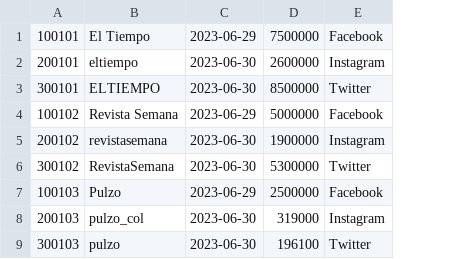
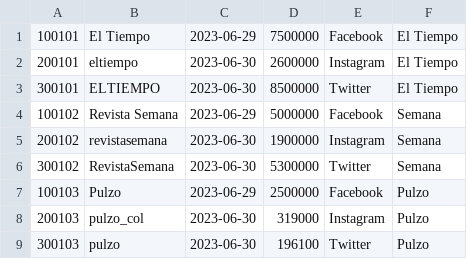
Before and after one commit to Ana-Maria-GP/INFO133-equipo07, a CSV file: Parte_A/csv_data/RRSS.csv, drawn as a sheet; only a part is shown; the diff names each change by its address in the sheet, - before the commit and + after, or states it on an @@ line.

```diff
--- a/Parte_A/csv_data/RRSS.csv
+++ b/Parte_A/csv_data/RRSS.csv
+column F, rows 1-9: El Tiempo | El Tiempo | El Tiempo | Semana | Semana | Semana | Pulzo | Pulzo | Pulzo
```
Also changed, not shown: Parte_A/csv_data/NOTICIA.csv, 3 other files.
